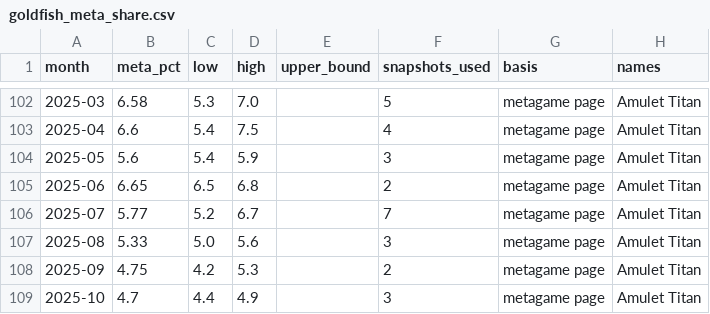
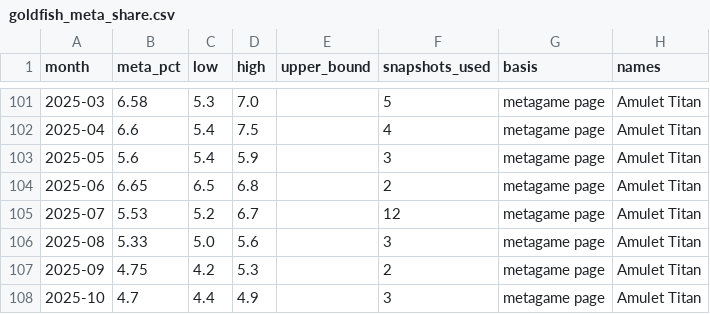
Before and after one commit to TheDrakeHaven/amulet-challenge-hist, a CSV file: goldfish_meta_share.csv, drawn as a sheet; only a part is shown, gaps mark what is left out; the diff covers the shown part only.

```diff
--- a/goldfish_meta_share.csv
+++ b/goldfish_meta_share.csv
@@ -105,3 +104,3 @@ month,meta_pct,low,high,upper_bound,snapshots_used,basis,names
 2025-06,6.65,6.5,6.8,,2,metagame page,Amulet Titan
-2025-07,5.77,5.2,6.7,,7,metagame page,Amulet Titan
+2025-07,5.53,5.2,6.7,,12,metagame page,Amulet Titan
 2025-08,5.33,5.0,5.6,,3,metagame page,Amulet Titan
```
Also changed, not shown: 1 removed row and 25 edited cells elsewhere in this file.
